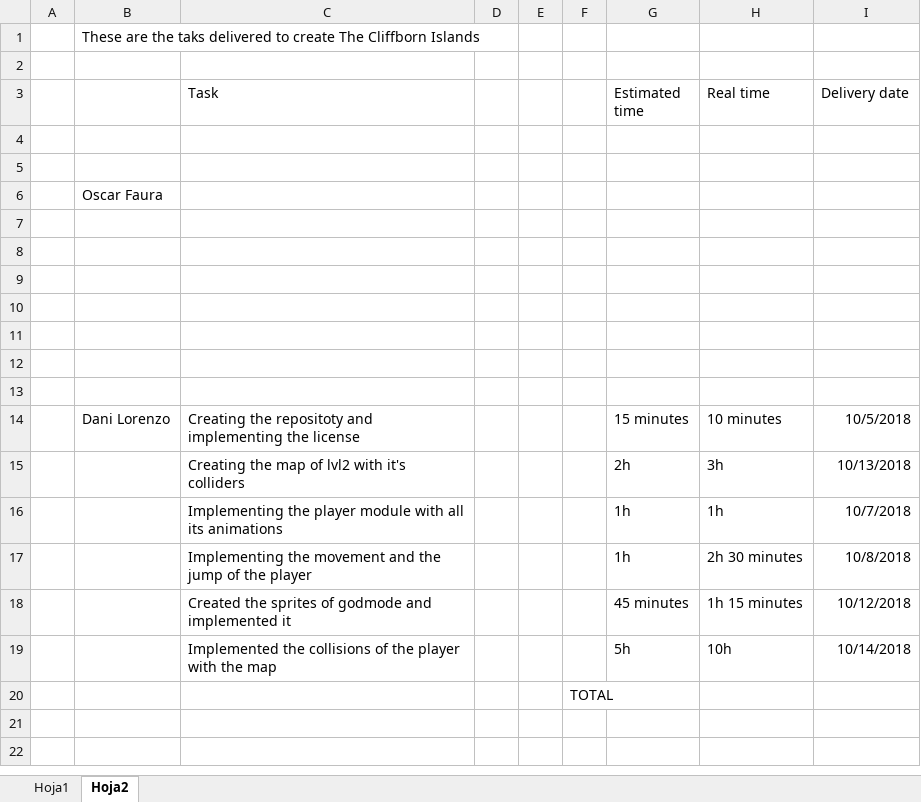
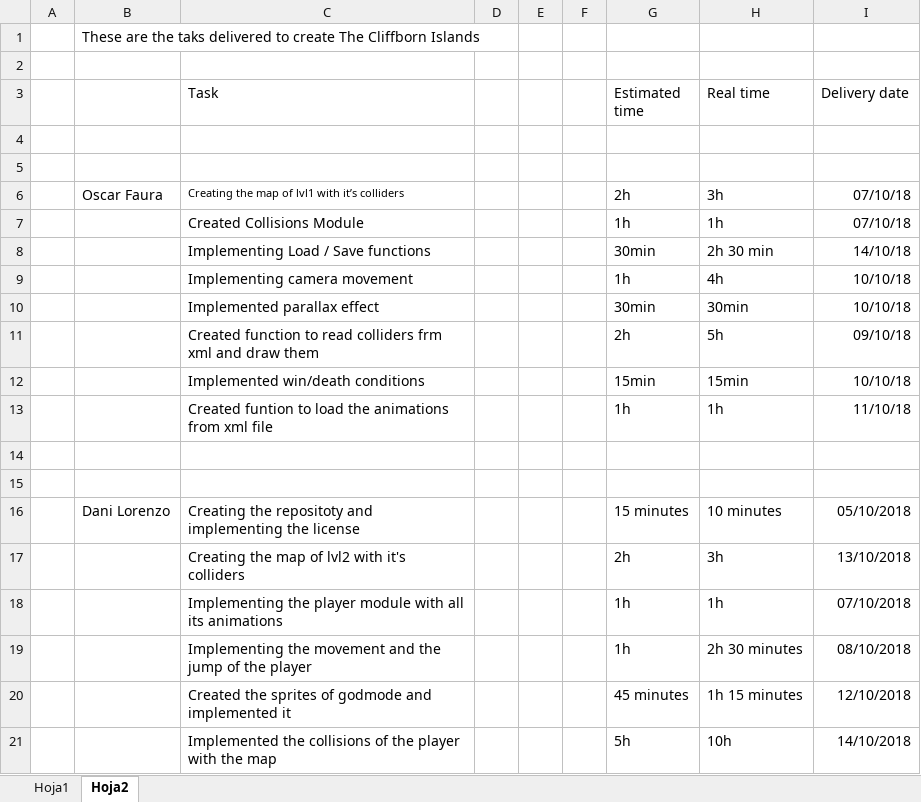
Before and after one commit to DLorenzoLaguno17/The-Cliffborn-Islands, an Excel workbook: Tasks delivered.xlsx, sheet Hoja2, drawn as a sheet; values as stored, in another font and other column widths than the file's, no borders; removed rows and columns are numbered as before the commit, all else as after; the diff names each change by its address in the sheet, - before the commit and + after, or states it on an @@ line.

Commit message:
tasks delivered updated

```diff
--- a/Tasks delivered.xlsx (sheet Hoja2)
+++ b/Tasks delivered.xlsx (sheet Hoja2)
-row 6:  | Oscar Faura
+row 6:  | Oscar Faura | Creating the map of lvl1 with it’s colliders |  |  |  | 2h | 3h | 07/10/18
+row 7:  |  | Created Collisions Module |  |  |  | 1h | 1h | 07/10/18
+row 8:  |  | Implementing Load / Save functions |  |  |  | 30min | 2h 30 min | 14/10/18
+row 9:  |  | Implementing camera movement |  |  |  | 1h | 4h | 10/10/18
+row 10:  |  | Implemented parallax effect |  |  |  | 30min | 30min | 10/10/18
+row 11:  |  | Created function to read colliders frm xml and draw them |  |  |  | 2h | 5h | 09/10/18
+row 12:  |  | Implemented win/death conditions |  |  |  | 15min | 15min | 10/10/18
+row 13:  |  | Created funtion to load the animations from xml file |  |  |  | 1h | 1h | 11/10/18
-row 9: (empty)
-row 10: (empty)
-row 11: (empty)
-row 12: (empty)
-row 13: (empty)
-I16 (Delivery date): 10/5/2018
+I16 (Delivery date): 05/10/2018
-I17 (Delivery date): 10/13/2018
+I17 (Delivery date): 13/10/2018
-I18 (Delivery date): 10/7/2018
+I18 (Delivery date): 07/10/2018
-I19 (Delivery date): 10/8/2018
+I19 (Delivery date): 08/10/2018
-I20 (Delivery date): 10/12/2018
+I20 (Delivery date): 12/10/2018
-I21 (Delivery date): 10/14/2018
+I21 (Delivery date): 14/10/2018
-row 20:  |  |  |  |  | TOTAL
```
Also changed, not shown: sheet Hoja1.
